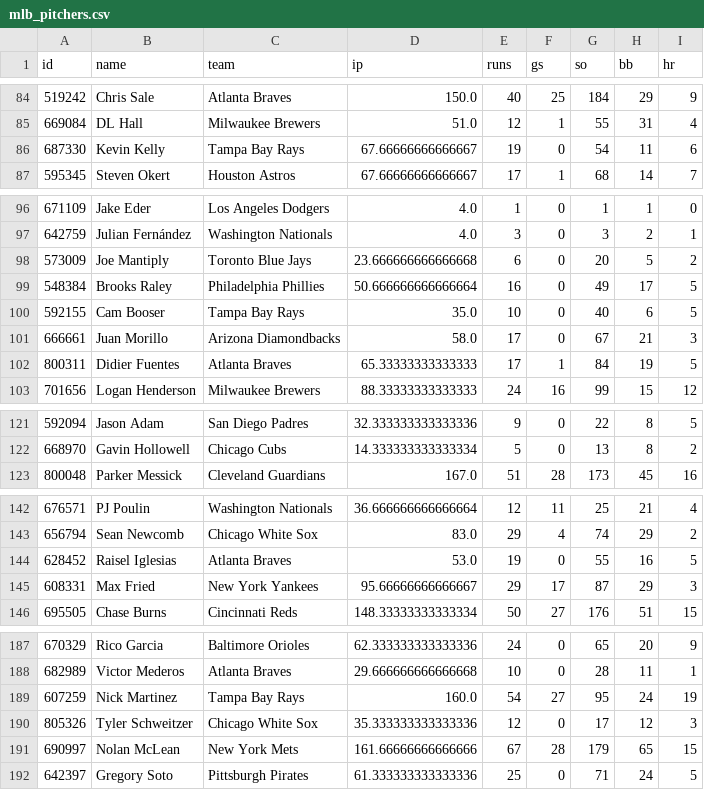
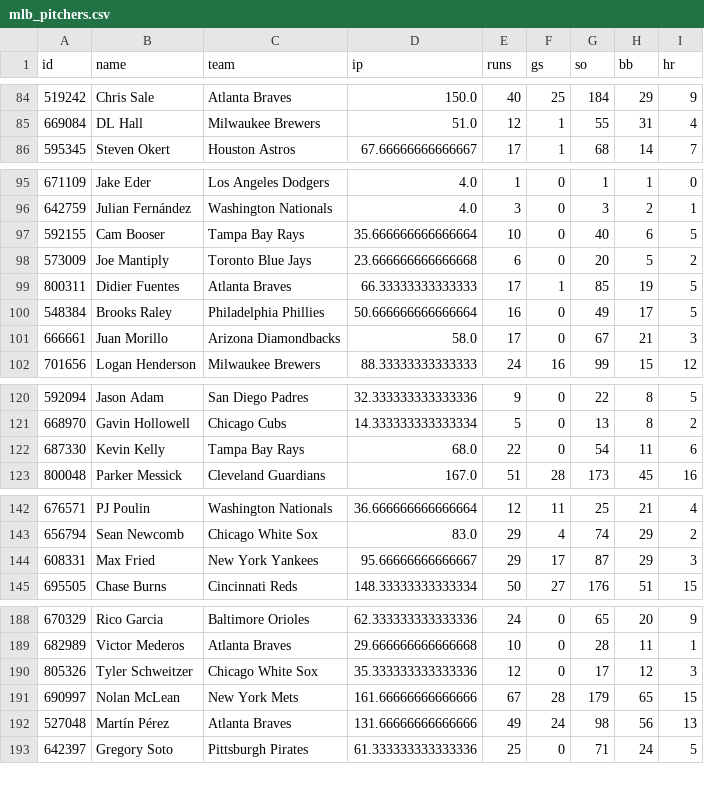
Before and after one commit to c49037027-svg/football, a CSV file: data/mlb_pitchers.csv, drawn as a sheet; only a part is shown, gaps mark what is left out; removed rows and columns are numbered as before the commit, all else as after; the diff covers the shown part only; the diff names each change by its address in the sheet, - before the commit and + after, or states it on an @@ line.

```diff
--- a/data/mlb_pitchers.csv
+++ b/data/mlb_pitchers.csv
-row 86: 687330 | Kevin Kelly | Tampa Bay Rays | 67.66666666666667 | 19 | 0 | 54 | 11 | 6
+row 97: 592155 | Cam Booser | Tampa Bay Rays | 35.666666666666664 | 10 | 0 | 40 | 6 | 5
+row 99: 800311 | Didier Fuentes | Atlanta Braves | 66.33333333333333 | 17 | 1 | 85 | 19 | 5
-row 100: 592155 | Cam Booser | Tampa Bay Rays | 35.0 | 10 | 0 | 40 | 6 | 5
-row 102: 800311 | Didier Fuentes | Atlanta Braves | 65.33333333333333 | 17 | 1 | 84 | 19 | 5
+row 122: 687330 | Kevin Kelly | Tampa Bay Rays | 68.0 | 22 | 0 | 54 | 11 | 6
-row 144: 628452 | Raisel Iglesias | Atlanta Braves | 53.0 | 19 | 0 | 55 | 16 | 5
-row 189: 607259 | Nick Martinez | Tampa Bay Rays | 160.0 | 54 | 27 | 95 | 24 | 19
+row 192: 527048 | Martín Pérez | Atlanta Braves | 131.66666666666666 | 49 | 24 | 98 | 56 | 13
```
Also changed, not shown: 5 added rows and 4 removed rows elsewhere in this file, data/mlb.csv, data/mlb_bets.csv, 8 other files.
